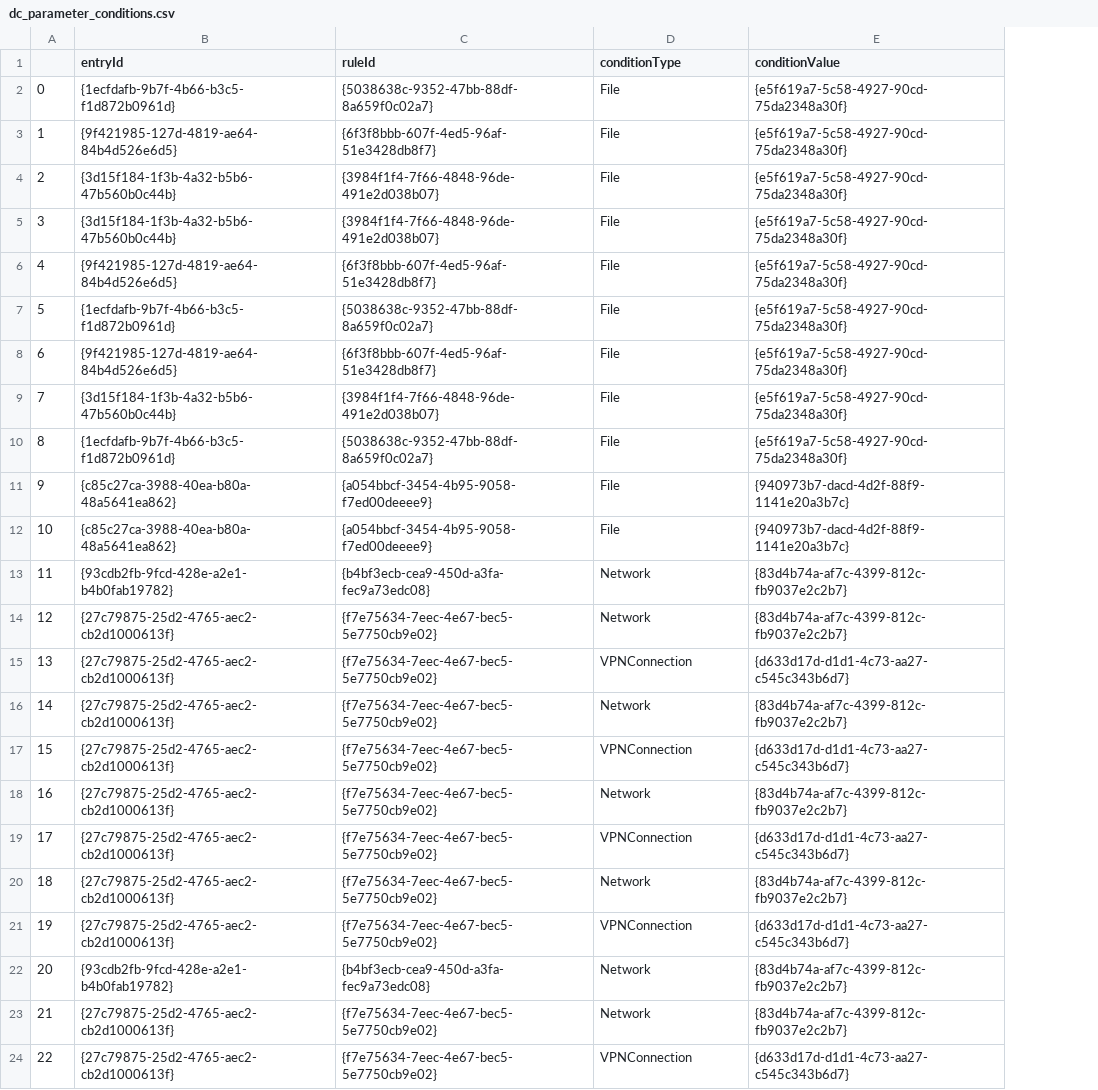
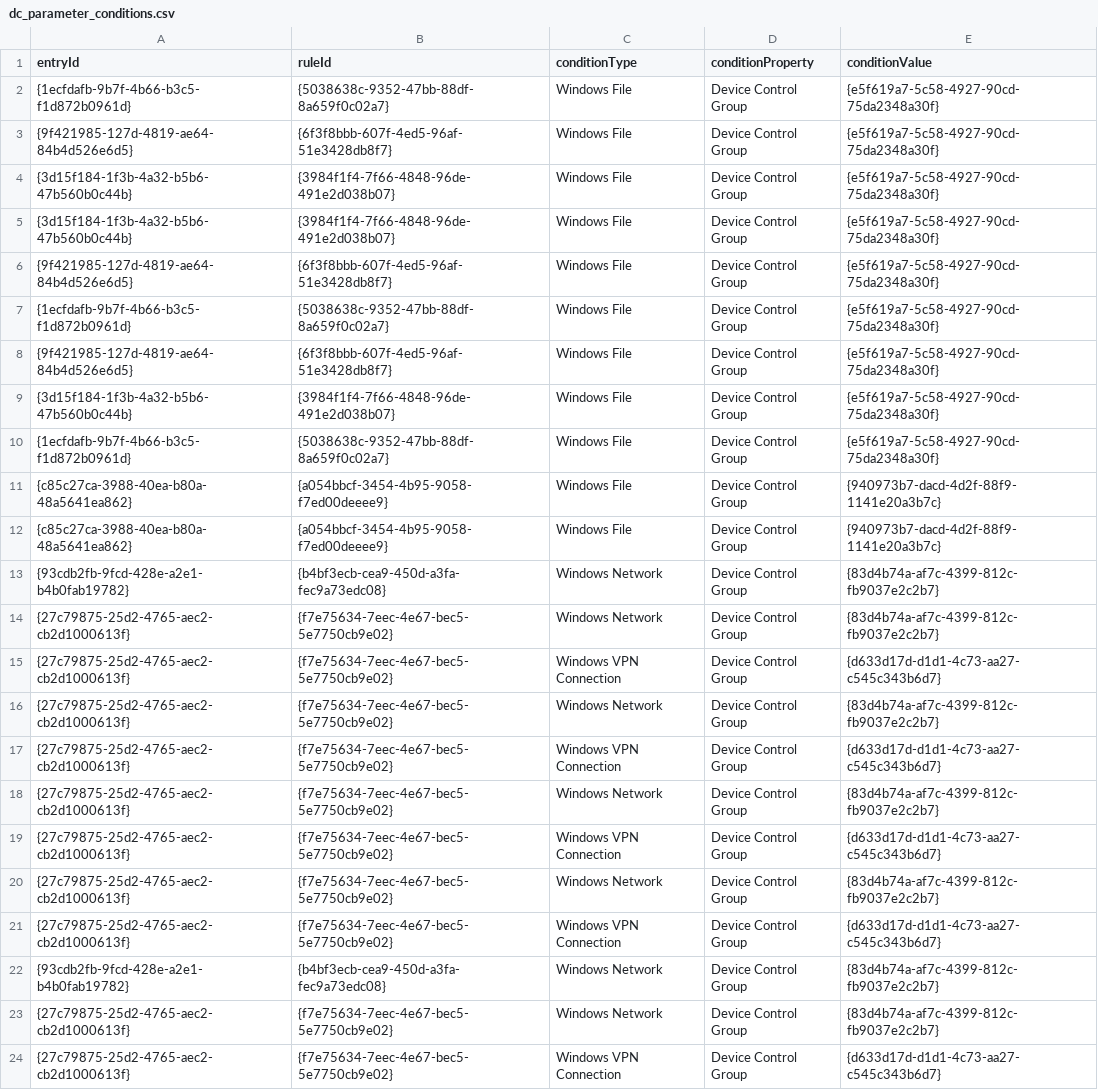
Before and after one commit to microsoft/mdatp-devicecontrol, a CSV file: powerbi/dc_parameter_conditions.csv, drawn as a sheet; removed rows and columns are numbered as before the commit, all else as after; the diff names each change by its address in the sheet, - before the commit and + after, or states it on an @@ line.

```diff
--- a/powerbi/dc_parameter_conditions.csv
+++ b/powerbi/dc_parameter_conditions.csv
-column A, rows 2-24: 0 | 1 | 2 | 3 | 4 | 5 | 6 | 7 | 8 | 9 | 10 | 11 | 12 | 13 | 14 | 15 | 16 | 17 | 18 | 19 | 20 | 21 | 22
+column D (conditionProperty), rows 2-24: all Device Control Group
-C2:C12 (conditionType): File
+C2:C12 (conditionType): Windows File
-C13:C14 (conditionType): Network
+C13:C14 (conditionType): Windows Network
-C15 (conditionType): VPNConnection
+C15 (conditionType): Windows VPN Connection
-C16 (conditionType): Network
+C16 (conditionType): Windows Network
-C17 (conditionType): VPNConnection
+C17 (conditionType): Windows VPN Connection
-C18 (conditionType): Network
+C18 (conditionType): Windows Network
-C19 (conditionType): VPNConnection
+C19 (conditionType): Windows VPN Connection
-C20 (conditionType): Network
+C20 (conditionType): Windows Network
-C21 (conditionType): VPNConnection
+C21 (conditionType): Windows VPN Connection
-C22:C23 (conditionType): Network
+C22:C23 (conditionType): Windows Network
-C24 (conditionType): VPNConnection
+C24 (conditionType): Windows VPN Connection
```
Also changed, not shown: powerbi/dc_directory_object_conditions.csv, powerbi/dc_entries.csv, 30 other files.
